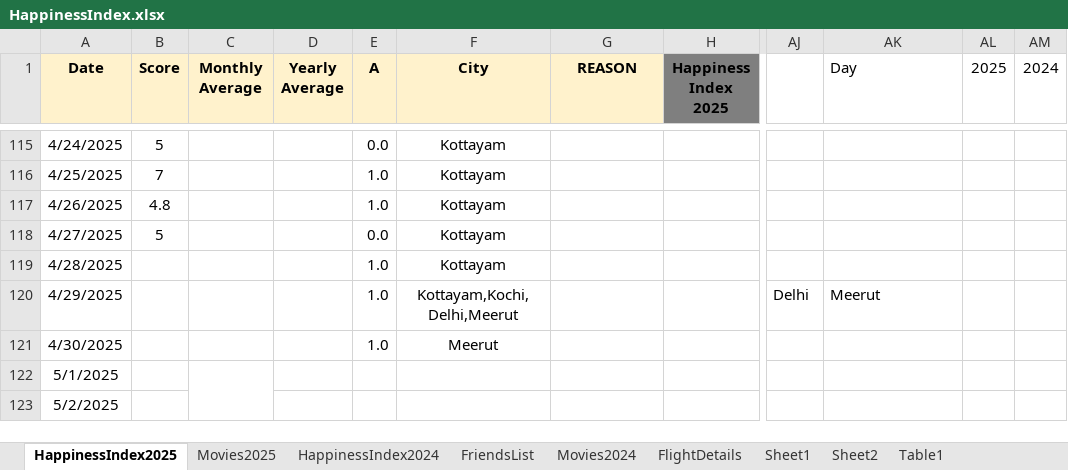
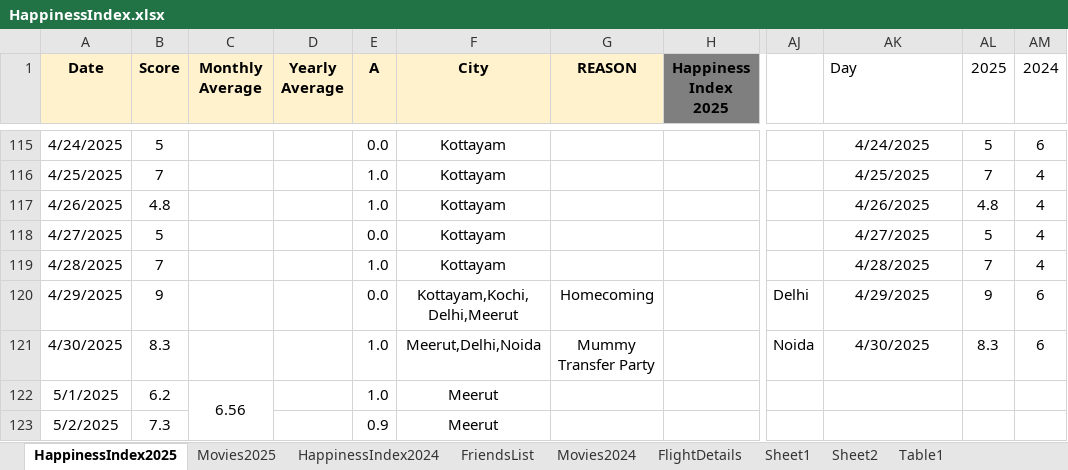
Before and after one commit to Abhinav-1708/Happiness-Index, an Excel workbook: HappinessIndex.xlsx, sheet HappinessIndex2025, drawn as a sheet; only a part is shown, gaps mark what is left out; values as stored, in another font and other column widths than the file's, no borders; charts and pictures and conditional formats not drawn; the diff covers the shown part only; the diff names each change by its address in the sheet, - before the commit and + after, or states it on an @@ line.

```diff
--- a/HappinessIndex.xlsx (sheet HappinessIndex2025)
+++ b/HappinessIndex.xlsx (sheet HappinessIndex2025)
-AK115 (Day): (empty)
+AK115 (Day): 4/24/2025
-AL115 (2025): (empty)
+AL115 (2025): 5
-AM115 (2024): (empty)
+AM115 (2024): 6
-AK116 (Day): (empty)
+AK116 (Day): 4/25/2025
-AL116 (2025): (empty)
+AL116 (2025): 7
-AM116:AM119 (2024): (empty)
+AM116:AM119 (2024): 4
-AK117 (Day): (empty)
+AK117 (Day): 4/26/2025
-AL117 (2025): (empty)
+AL117 (2025): 4.8
-AK118 (Day): (empty)
+AK118 (Day): 4/27/2025
-AL118 (2025): (empty)
+AL118 (2025): 5
-B119 (Score): (empty)
+B119 (Score): 7
-AK119 (Day): (empty)
+AK119 (Day): 4/28/2025
-AL119 (2025): (empty)
+AL119 (2025): 7
-B120 (Score): (empty)
+B120 (Score): 9
-E120 (A): 1.0
+E120 (A): 0.0
-G120 (REASON): (empty)
+G120 (REASON): Homecoming
-AK120 (Day): Meerut
+AK120 (Day): 4/29/2025
-AK120 alignment: left
+AK120 alignment: center
-AL120 (2025): (empty)
+AL120 (2025): 9
-AM120:AM121 (2024): (empty)
+AM120:AM121 (2024): 6
-B121 (Score): (empty)
+B121 (Score): 8.3
-F121 (City): Meerut
+F121 (City): Meerut,Delhi,Noida
-G121 (REASON): (empty)
+G121 (REASON): Mummy Transfer Party
-AJ121: (empty)
+AJ121: Noida
-AK121 (Day): (empty)
+AK121 (Day): 4/30/2025
-AL121 (2025): (empty)
+AL121 (2025): 8.3
-B122 (Score): (empty)
+B122 (Score): 6.2
-C122 (Monthly Average): (empty)
+C122 (Monthly Average): 6.56
-E122 (A): (empty)
+E122 (A): 1.0
-F122:F123 (City): (empty)
+F122:F123 (City): Meerut
-B123 (Score): (empty)
+B123 (Score): 7.3
-E123 (A): (empty)
+E123 (A): 0.9
```
Also changed, not shown: 124 edited cells elsewhere in this sheet, sheet Movies2025, charts or pictures.
